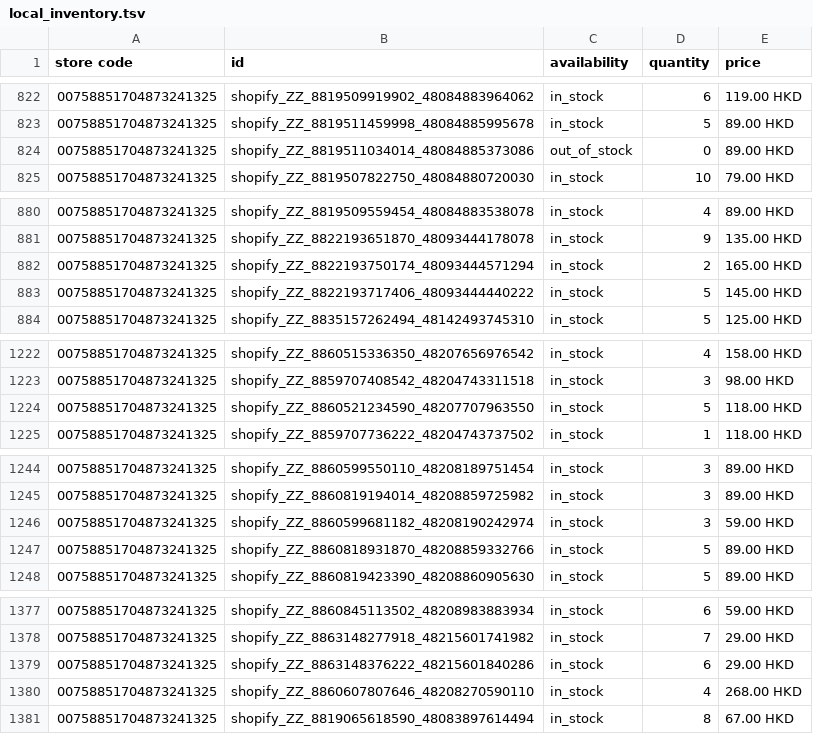
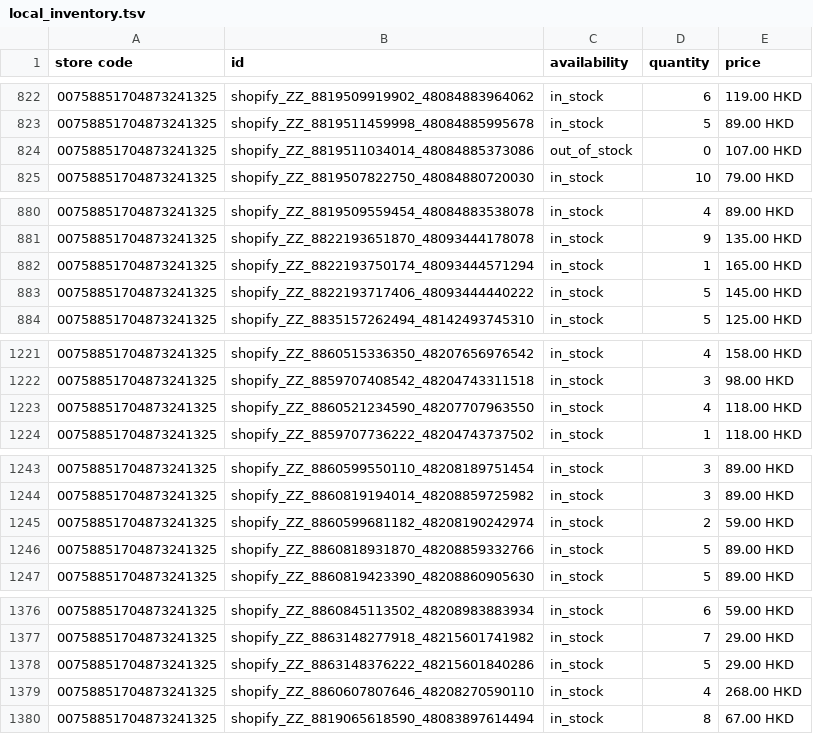
Before and after one commit to edberli/ouji-website, a TSV file: data/local_inventory.tsv, drawn as a sheet; only a part is shown, gaps mark what is left out; the diff covers the shown part only.

```diff
--- a/data/local_inventory.tsv
+++ b/data/local_inventory.tsv
@@ -823,3 +823,3 @@ store code	id	availability	quantity	price
 00758851704873241325	shopify_ZZ_8819511459998_48084885995678	in_stock	5	89.00 HKD
-00758851704873241325	shopify_ZZ_8819511034014_48084885373086	out_of_stock	0	89.00 HKD
+00758851704873241325	shopify_ZZ_8819511034014_48084885373086	out_of_stock	0	107.00 HKD
 00758851704873241325	shopify_ZZ_8819507822750_48084880720030	in_stock	10	79.00 HKD
@@ -881,3 +881,3 @@ store code	id	availability	quantity	price
 00758851704873241325	shopify_ZZ_8822193651870_48093444178078	in_stock	9	135.00 HKD
-00758851704873241325	shopify_ZZ_8822193750174_48093444571294	in_stock	2	165.00 HKD
+00758851704873241325	shopify_ZZ_8822193750174_48093444571294	in_stock	1	165.00 HKD
 00758851704873241325	shopify_ZZ_8822193717406_48093444440222	in_stock	5	145.00 HKD
@@ -1223,3 +1222,3 @@ store code	id	availability	quantity	price
 00758851704873241325	shopify_ZZ_8859707408542_48204743311518	in_stock	3	98.00 HKD
-00758851704873241325	shopify_ZZ_8860521234590_48207707963550	in_stock	5	118.00 HKD
+00758851704873241325	shopify_ZZ_8860521234590_48207707963550	in_stock	4	118.00 HKD
 00758851704873241325	shopify_ZZ_8859707736222_48204743737502	in_stock	1	118.00 HKD
@@ -1245,3 +1244,3 @@ store code	id	availability	quantity	price
 00758851704873241325	shopify_ZZ_8860819194014_48208859725982	in_stock	3	89.00 HKD
-00758851704873241325	shopify_ZZ_8860599681182_48208190242974	in_stock	3	59.00 HKD
+00758851704873241325	shopify_ZZ_8860599681182_48208190242974	in_stock	2	59.00 HKD
 00758851704873241325	shopify_ZZ_8860818931870_48208859332766	in_stock	5	89.00 HKD
@@ -1378,3 +1377,3 @@ store code	id	availability	quantity	price
 00758851704873241325	shopify_ZZ_8863148277918_48215601741982	in_stock	7	29.00 HKD
-00758851704873241325	shopify_ZZ_8863148376222_48215601840286	in_stock	6	29.00 HKD
+00758851704873241325	shopify_ZZ_8863148376222_48215601840286	in_stock	5	29.00 HKD
 00758851704873241325	shopify_ZZ_8860607807646_48208270590110	in_stock	4	268.00 HKD
```
Also changed, not shown: 1 removed row and 17 edited cells elsewhere in this file.
